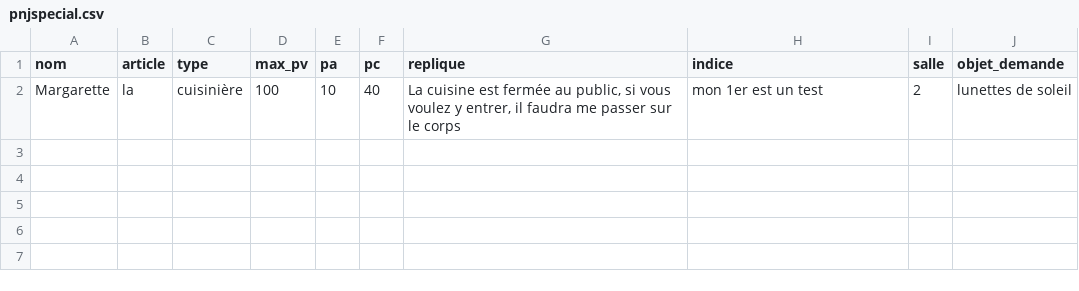
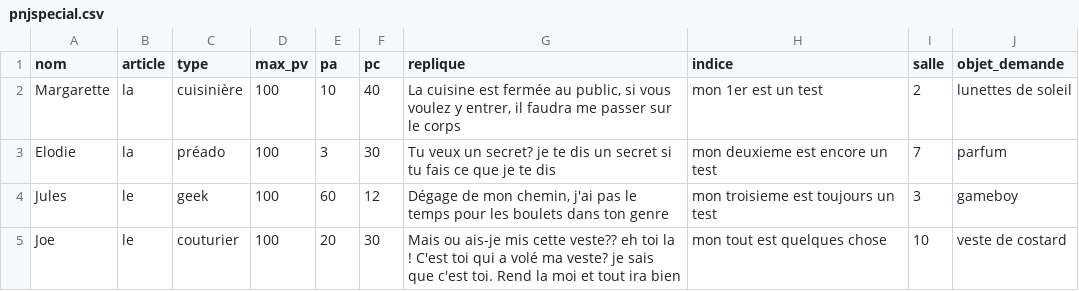
Before and after one commit to gabrielmenevis/projet-java, a CSV file: files/pnjspecial.csv, drawn as a sheet.

Commit message:
pnjspeciaux et objets

```diff
--- a/files/pnjspecial.csv
+++ b/files/pnjspecial.csv
@@ -2 +2,4 @@ nom;article;type;max_pv;pa;pc;replique;indice;salle;objet_demande
 Margarette;la;cuisinière;100;10;40;La cuisine est fermée au public, si vous voulez y entrer, il faudra me passer sur le corps;mon 1er est un test;2;lunettes de soleil
+Elodie;la;préado;100;3;30;Tu veux un secret? je te dis un secret si tu fais ce que je te dis;mon deuxieme est encore un test;7;parfum
+Jules;le;geek;100;60;12;Dégage de mon chemin, j'ai pas le temps pour les boulets dans ton genre;mon troisieme est toujours un test;3;gameboy
+Joe;le;couturier;100;20;30;Mais ou ais-je mis cette veste?? eh toi la ! C'est toi qui a volé ma veste? je sais que c'est toi. Rend la moi et tout ira bien;mon tout est quelques chose;10;veste de costard
```
Also changed, not shown: files/objets.csv, 7 other files.
